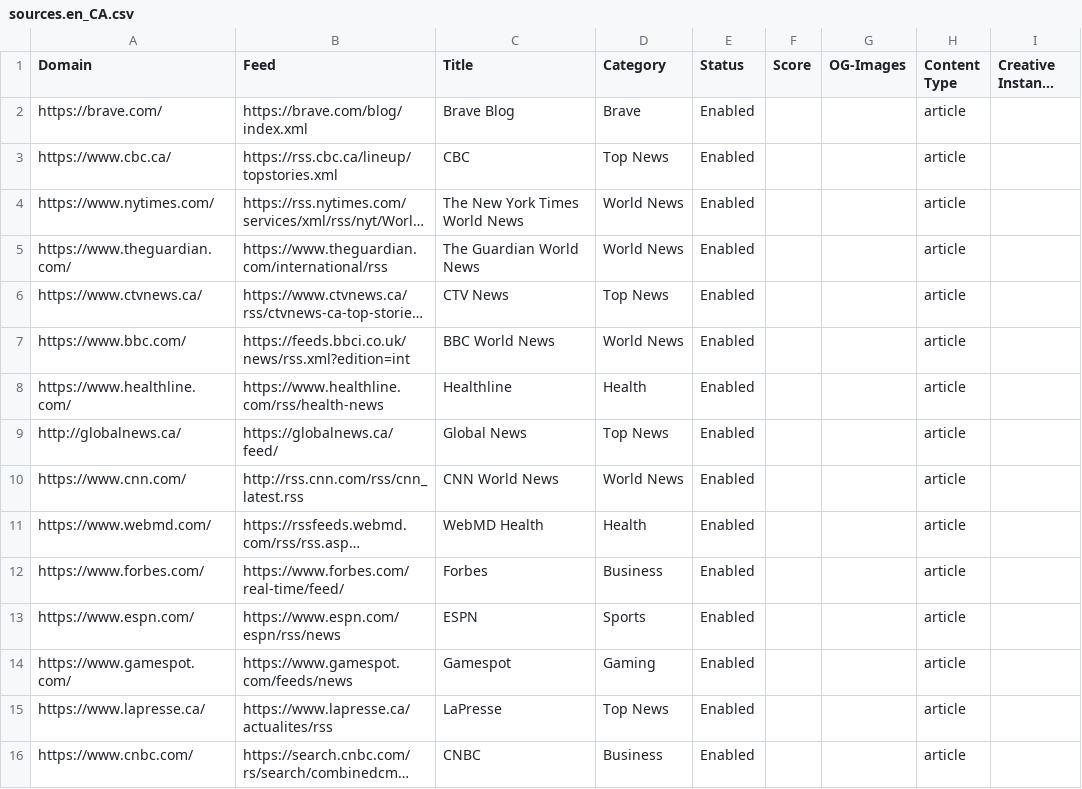
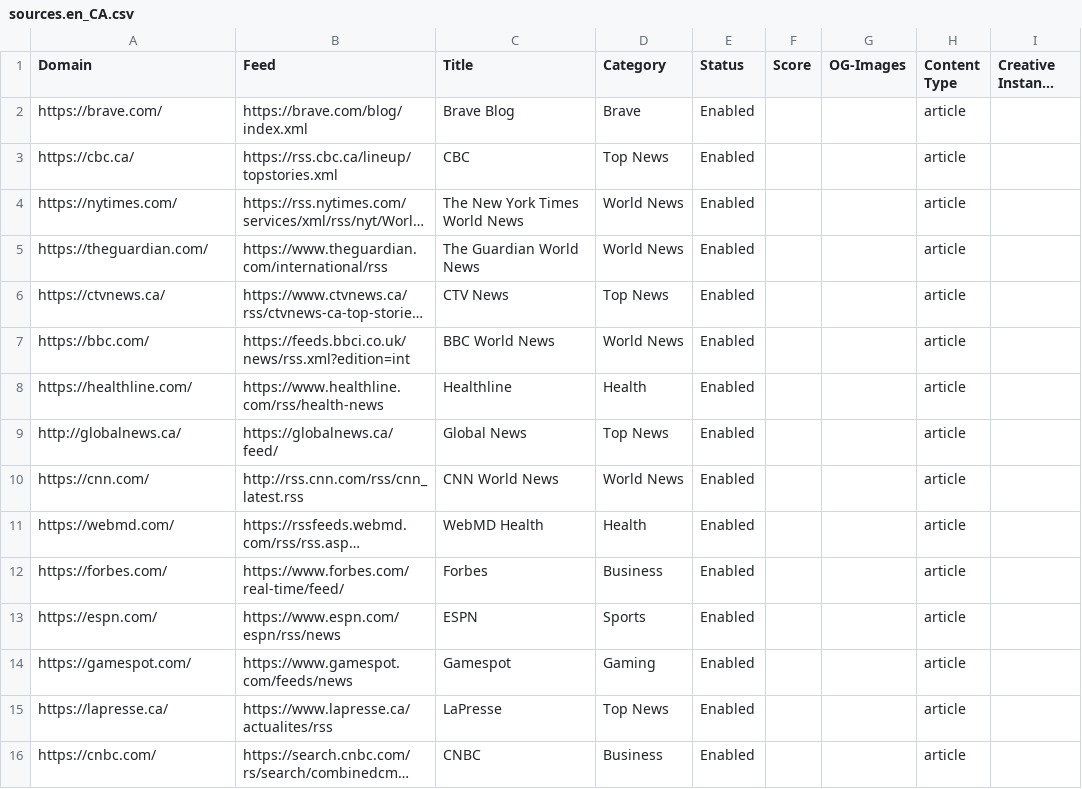
Before and after one commit to brave/news-aggregator, a CSV file: sources/sources.en_CA.csv, drawn as a sheet; only a part is shown; long unchanged cells end in …; the diff covers the shown part only; the diff names each change by its address in the sheet, - before the commit and + after, or states it on an @@ line.

```diff
--- a/sources/sources.en_CA.csv
+++ b/sources/sources.en_CA.csv
-A3 (Domain): https://www.cbc.ca/
+A3 (Domain): https://cbc.ca/
-A4 (Domain): https://www.nytimes.com/
+A4 (Domain): https://nytimes.com/
-A5 (Domain): https://www.theguardian.com/
+A5 (Domain): https://theguardian.com/
-A6 (Domain): https://www.ctvnews.ca/
+A6 (Domain): https://ctvnews.ca/
-A7 (Domain): https://www.bbc.com/
+A7 (Domain): https://bbc.com/
-A8 (Domain): https://www.healthline.com/
+A8 (Domain): https://healthline.com/
-A10 (Domain): https://www.cnn.com/
+A10 (Domain): https://cnn.com/
-A11 (Domain): https://www.webmd.com/
+A11 (Domain): https://webmd.com/
-A12 (Domain): https://www.forbes.com/
+A12 (Domain): https://forbes.com/
-A13 (Domain): https://www.espn.com/
+A13 (Domain): https://espn.com/
-A14 (Domain): https://www.gamespot.com/
+A14 (Domain): https://gamespot.com/
-A15 (Domain): https://www.lapresse.ca/
+A15 (Domain): https://lapresse.ca/
-A16 (Domain): https://www.cnbc.com/
+A16 (Domain): https://cnbc.com/
```
Also changed, not shown: 148 edited cells elsewhere in this file, sources/sources.en_GB.csv, sources/sources.en_US.csv, 5 other files.
